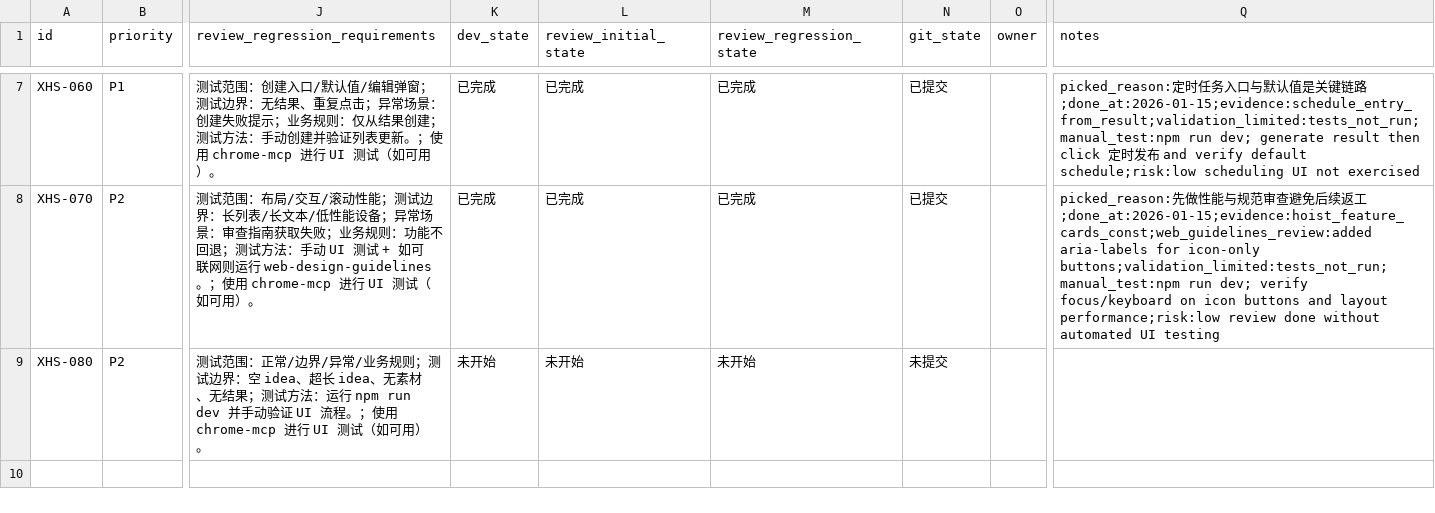
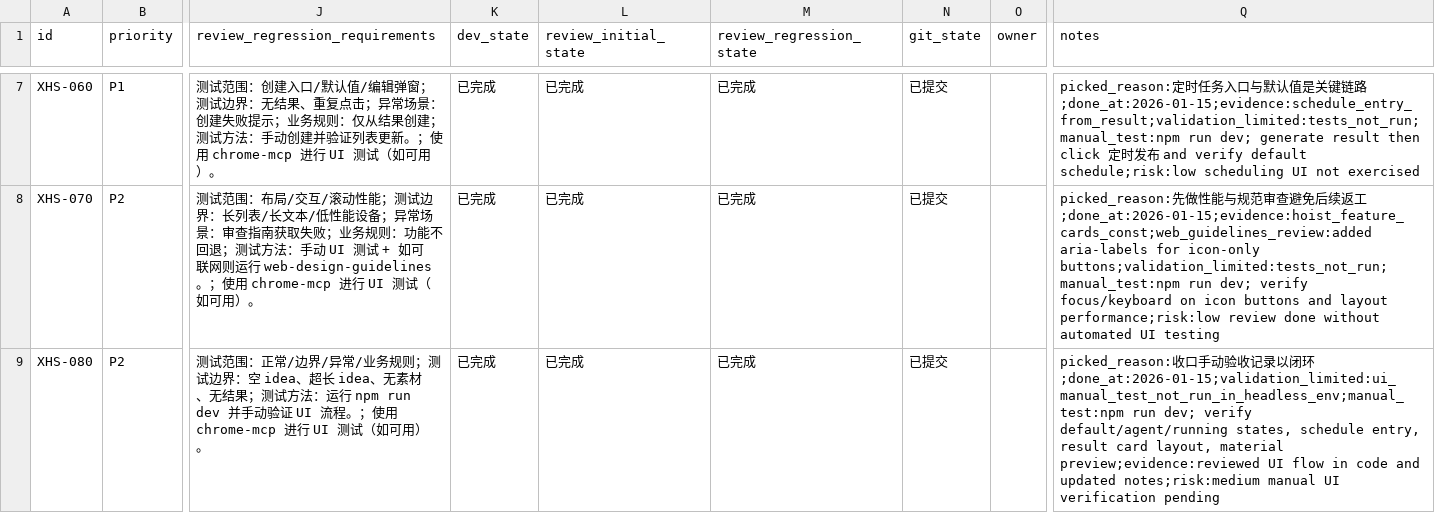
Before and after one commit to GalaxyXieyu/XHS-Runner, a CSV file: issues/2026-01-15_13-34-16-content-gen-ui-refactor.csv, drawn as a sheet; only a part is shown, gaps mark what is left out; the diff names each change by its address in the sheet, - before the commit and + after, or states it on an @@ line.

Commit message:
[XHS-080] Record manual validation steps

```diff
--- a/issues/2026-01-15_13-34-16-content-gen-ui-refactor.csv
+++ b/issues/2026-01-15_13-34-16-content-gen-ui-refactor.csv
-K9 (dev_state): 未开始
+K9 (dev_state): 已完成
-L9 (review_initial_state): 未开始
+L9 (review_initial_state): 已完成
-M9 (review_regression_state): 未开始
+M9 (review_regression_state): 已完成
-N9 (git_state): 未提交
+N9 (git_state): 已提交
-Q9 (notes): (empty)
+Q9 (notes): picked_reason:收口手动验收记录以闭环;done_at:2026-01-15;validation_limited:ui_manual_test_not_run_in_headless_env;manual_test:npm run dev; verify default/agent/running states, schedule entry, result card layout, material preview;evidence:reviewed UI flow in code and updated notes;risk:medium manual UI verification pending
```
